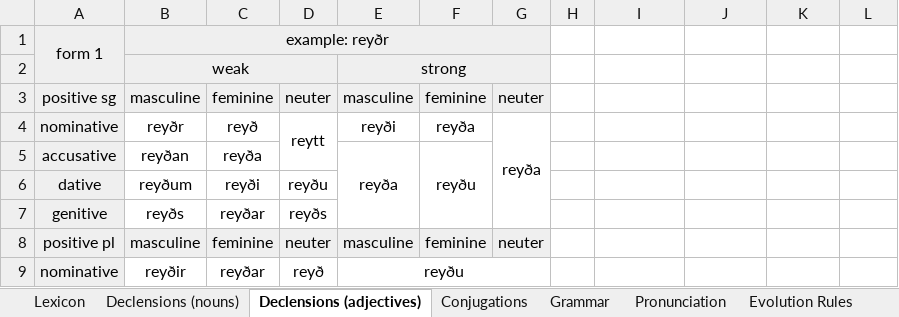
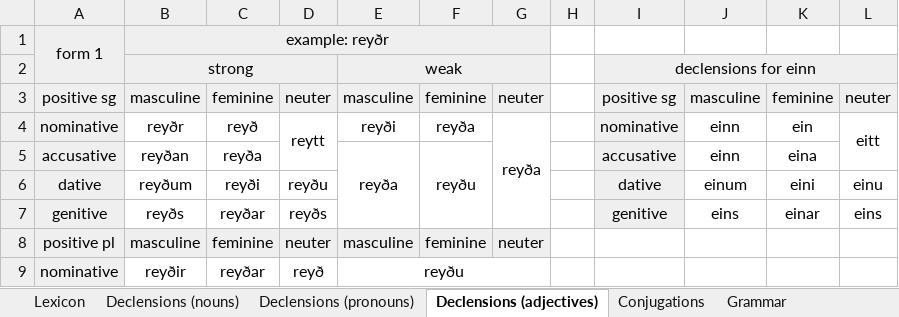
Before and after one commit to Oneo64/Aldraheimr2ndEdition, an Excel workbook: Literature/Languages/Northmannish.xlsx, sheet Declensions (adjectives), drawn as a sheet; only a part is shown; values as stored, in another font and other column widths than the file's, no borders; charts and pictures not drawn; removed rows and columns are numbered as before the commit, all else as after; the diff names each change by its address in the sheet, - before the commit and + after, or states it on an @@ line.

```diff
--- a/Literature/Languages/Northmannish.xlsx (sheet Declensions (adjectives))
+++ b/Literature/Languages/Northmannish.xlsx (sheet Declensions (adjectives))
+sheet tab: Declensions (pronouns)
-row 2:  | weak |  |  | strong
+row 2:  | strong |  |  | weak |  |  |  | declensions for einn
-I3: (empty)
+I3: positive sg
-I3:L3 fill: none
+I3:L3 fill: #EFEFEF
-J3: (empty)
+J3: masculine
-K3: (empty)
+K3: feminine
-L3: (empty)
+L3: neuter
-I4: (empty)
+I4: nominative
-I4:I7 fill: none
+I4:I7 fill: #EFEFEF
-J4:J5: (empty)
+J4:J5: einn
-K4: (empty)
+K4: ein
-L4: (empty)
+L4: eitt
+L4:L5 merged
-I5: (empty)
+I5: accusative
-K5: (empty)
+K5: eina
-I6: (empty)
+I6: dative
-J6: (empty)
+J6: einum
-K6: (empty)
+K6: eini
-L6: (empty)
+L6: einu
-I7: (empty)
+I7: genitive
-J7: (empty)
+J7: eins
-K7: (empty)
+K7: einar
-L7: (empty)
+L7: eins
```
Also changed, not shown: sheet Lexicon, sheet Declensions (nouns), sheet Conjugations, sheet Grammar, charts or pictures.
